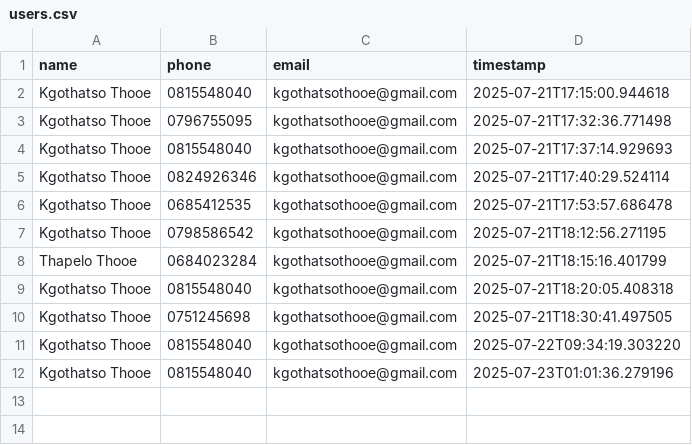
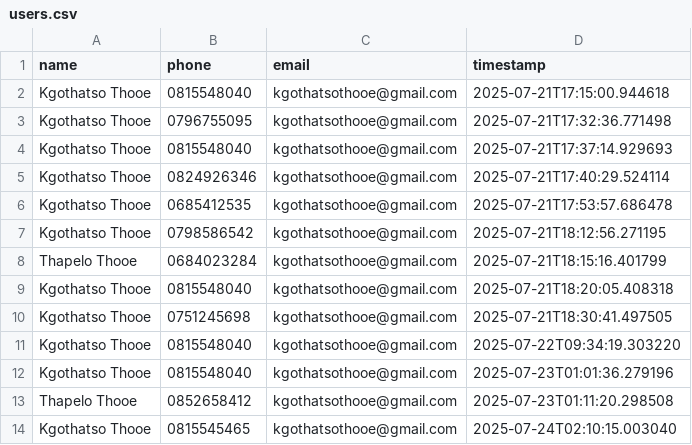
Before and after one commit to ybadk/National_Dialog, a CSV file: user_data_store/users.csv, drawn as a sheet.

```diff
--- a/user_data_store/users.csv
+++ b/user_data_store/users.csv
@@ -12 +12,3 @@ Kgothatso Thooe,0815548040,kgothatsothooe@gmail.com,2025-07-22T09:34:19.303220
 Kgothatso Thooe,0815548040,kgothatsothooe@gmail.com,2025-07-23T01:01:36.279196
+Thapelo Thooe,0852658412,kgothatsothooe@gmail.com,2025-07-23T01:11:20.298508
+Kgothatso Thooe,0815545465,kgothatsothooe@gmail.com,2025-07-24T02:10:15.003040
```
Also changed, not shown: 3 other files.
